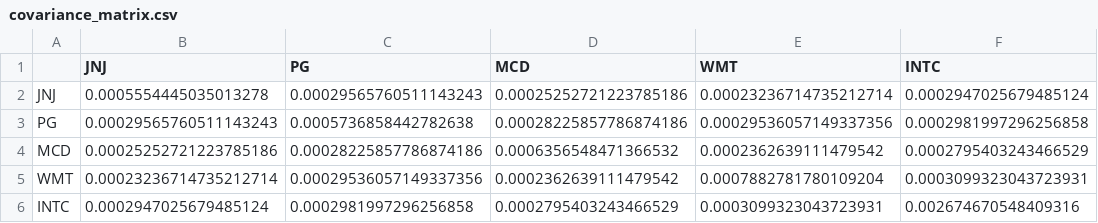
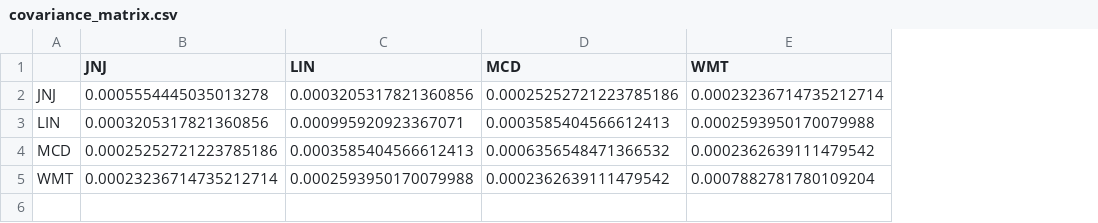
Before and after one commit to Malamaroo/EzQuant, a CSV file: Data/Portfolio/covariance_matrix.csv, drawn as a sheet; removed rows and columns are numbered as before the commit, all else as after; the diff names each change by its address in the sheet, - before the commit and + after, or states it on an @@ line.

```diff
--- a/Data/Portfolio/covariance_matrix.csv
+++ b/Data/Portfolio/covariance_matrix.csv
-column C (PG), row 2: 0.00029565760511143243; rows 4-5: 0.00028225857786874186 | 0.00029536057149337356
+column C (LIN), row 2: 0.0003205317821360856; rows 4-5: 0.0003585404566612413 | 0.0002593950170079988
-column F (INTC), row 2: 0.0002947025679485124; rows 4-5: 0.0002795403243466529 | 0.0003099323043723931
-row 3: PG | 0.00029565760511143243 | 0.0005736858442782638 | 0.00028225857786874186 | 0.00029536057149337356 | 0.0002981997296256858
+row 3: LIN | 0.0003205317821360856 | 0.000995920923367071 | 0.0003585404566612413 | 0.0002593950170079988
-row 6: INTC | 0.0002947025679485124 | 0.0002981997296256858 | 0.0002795403243466529 | 0.0003099323043723931 | 0.002674670548409316
```
Also changed, not shown: Data/Portfolio/adapted_covariance_matrix.csv, Data/Portfolio/portfolio_returns.csv, 5 other files.
